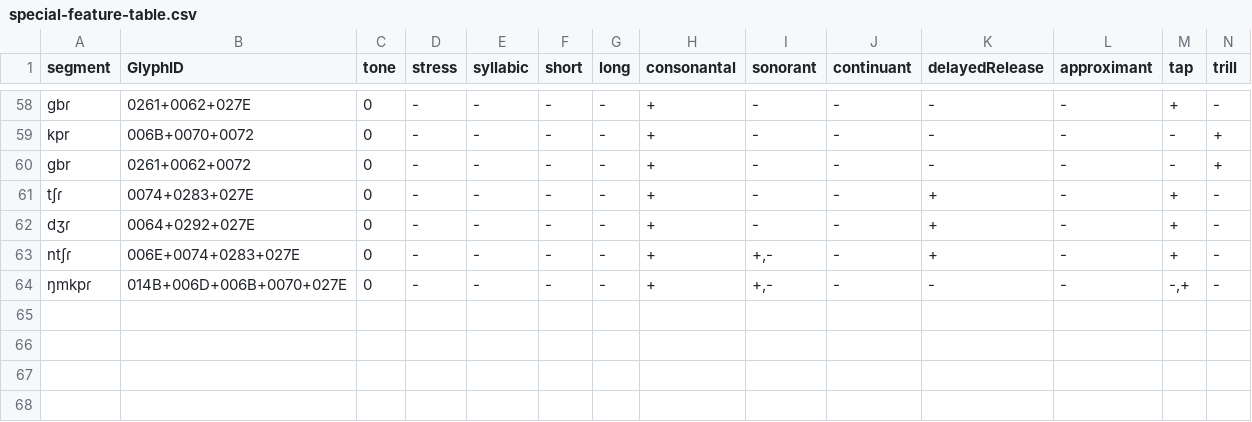
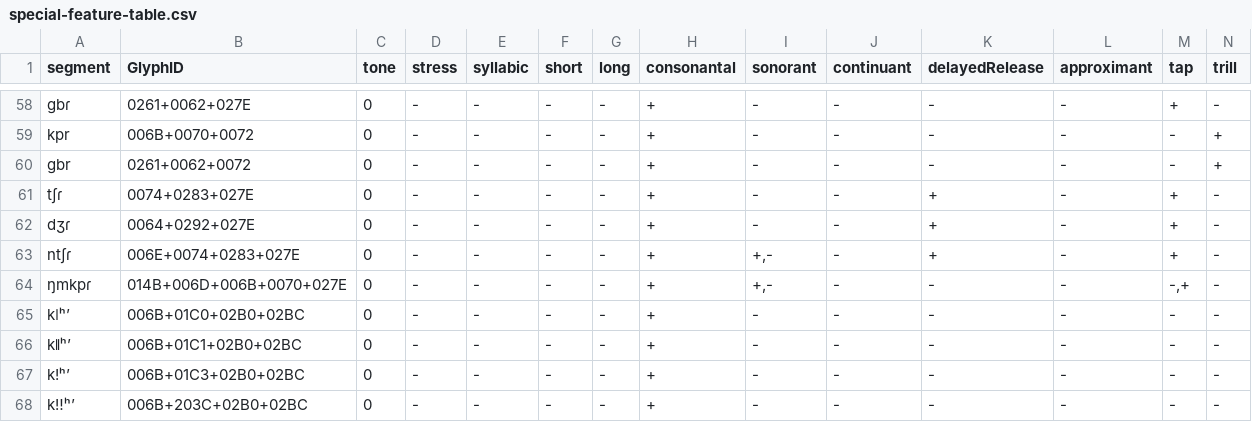
Before and after one commit to phoible/dev, a CSV file: raw-data/FEATURES/special-feature-table.csv, drawn as a sheet; only a part is shown, gaps mark what is left out; rows hold the shown columns only; the diff names each change by its address in the sheet, - before the commit and + after, or states it on an @@ line.

Commit message:
Fix various feature bugs (#365)
* treat clicks like modifiers (so the features come out right)

* fixes to things broken by new click handling

* special-case aspirated ejective clicks

* regen data

* fix (or ignore) most linter errors

* don't skip retraction on t/d anymore

* regen data

* fix special features lookup

* regen data

* update tests

```diff
--- a/raw-data/FEATURES/special-feature-table.csv
+++ b/raw-data/FEATURES/special-feature-table.csv
+row 65: kǀʰʼ | 006B+01C0+02B0+02BC | 0 | - | - | - | - | + | - | - | - | - | - | -
+row 66: kǁʰʼ | 006B+01C1+02B0+02BC | 0 | - | - | - | - | + | - | - | - | - | - | -
+row 67: kǃʰʼ | 006B+01C3+02B0+02BC | 0 | - | - | - | - | + | - | - | - | - | - | -
+row 68: k‼ʰʼ | 006B+203C+02B0+02BC | 0 | - | - | - | - | + | - | - | - | - | - | -
```
Also changed, not shown: raw-data/FEATURES/component-feature-table.csv, 5 other files.
